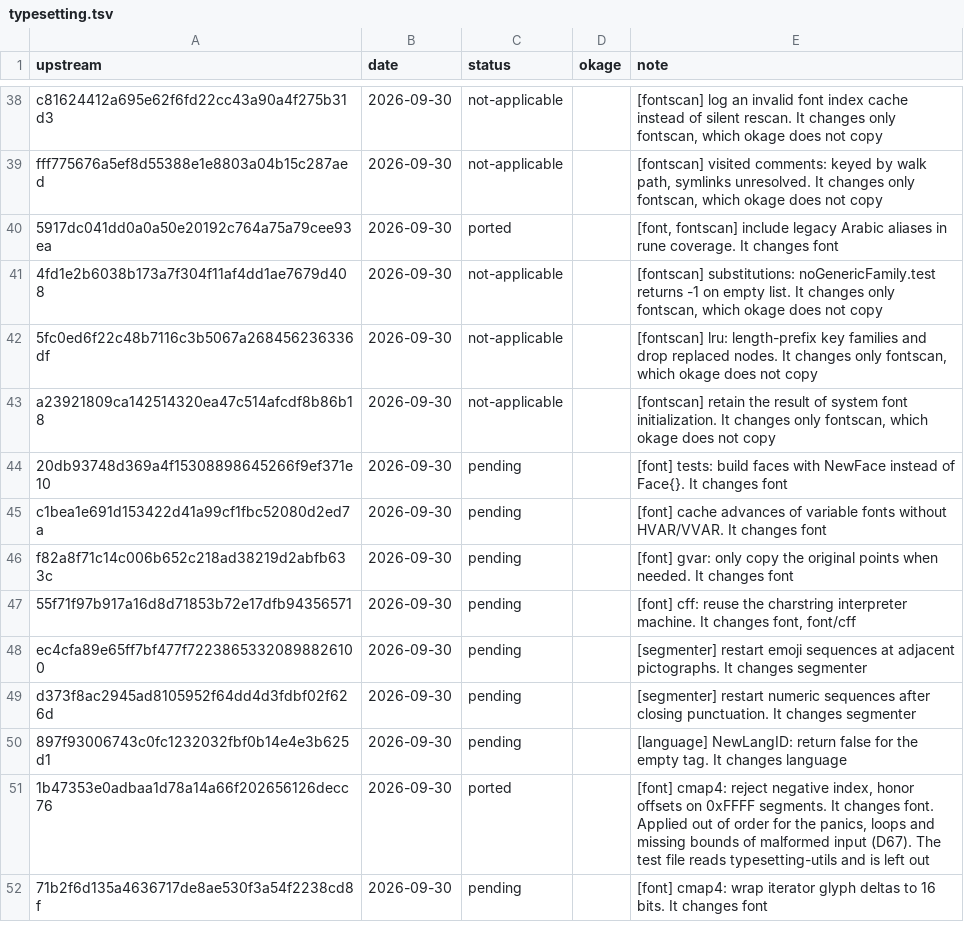
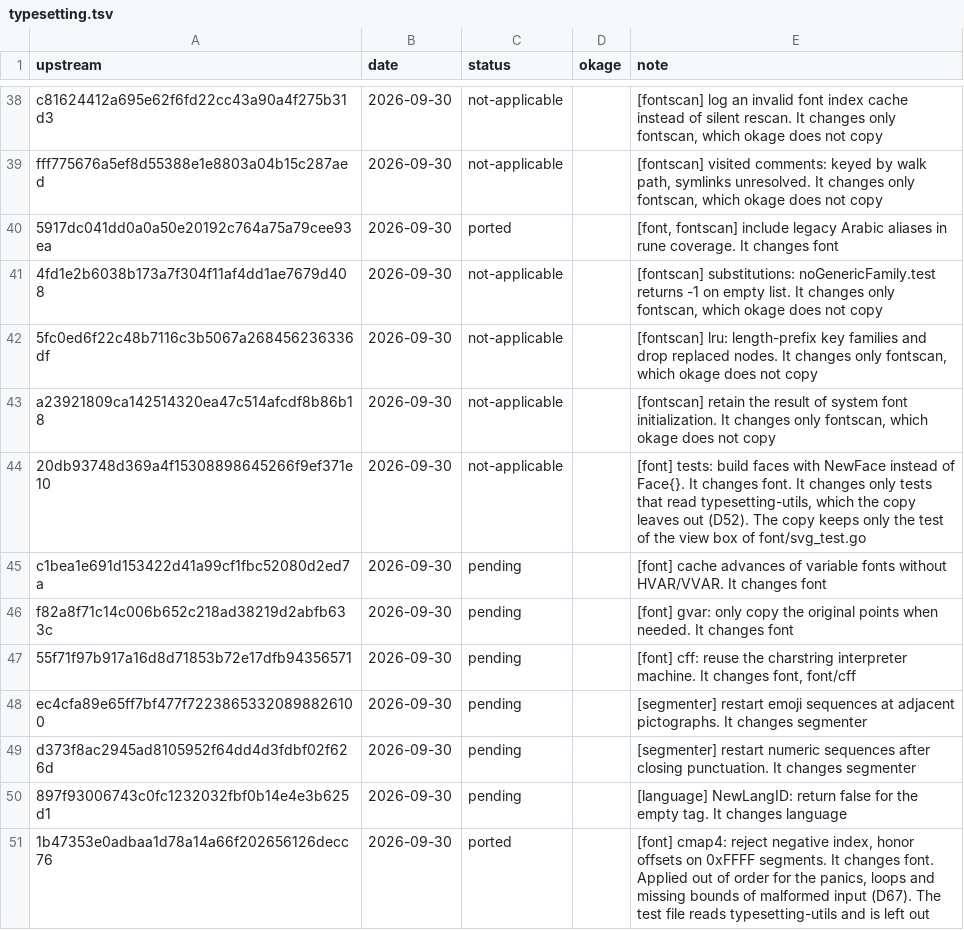
Before and after one commit to xo/okage, a TSV file: docs/upstream/typesetting.tsv, drawn as a sheet; only a part is shown, gaps mark what is left out; the shorter side is filled out with more unchanged rows.

```diff
--- a/docs/upstream/typesetting.tsv
+++ b/docs/upstream/typesetting.tsv
@@ -43,3 +43,3 @@ fff775676a5ef8d55388e1e8803a04b15c287aed	2026-09-30	not-applicable		[fontscan] v
 a23921809ca142514320ea47c514afcdf8b86b18	2026-09-30	not-applicable		[fontscan] retain the result of system font initialization. It changes only fontscan, which okage does not copy
-20db93748d369a4f15308898645266f9ef371e10	2026-09-30	pending		[font] tests: build faces with NewFace instead of Face{}. It changes font
+20db93748d369a4f15308898645266f9ef371e10	2026-09-30	not-applicable		[font] tests: build faces with NewFace instead of Face{}. It changes font. It changes only tests that read typesetting-utils, which the copy leaves out (D52). The copy keeps only the test of the view box of font/svg_test.go
 c1bea1e691d153422d41a99cf1fbc52080d2ed7a	2026-09-30	pending		[font] cache advances of variable fonts without HVAR/VVAR. It changes font
```
